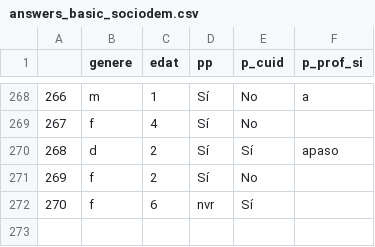
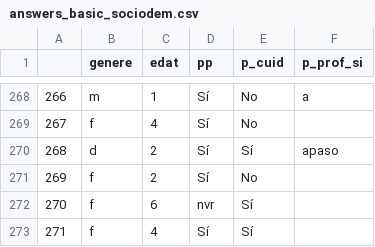
Before and after one commit to Chaotique/coactuem_streamlit, a CSV file: answers_basic_sociodem.csv, drawn as a sheet; only a part is shown, gaps mark what is left out; the diff names each change by its address in the sheet, - before the commit and + after, or states it on an @@ line.

Commit message:
updated data

```diff
--- a/answers_basic_sociodem.csv
+++ b/answers_basic_sociodem.csv
+row 273: 271 | f | 4 | Sí | Sí
```
Also changed, not shown: area_code_sociodem.csv.
